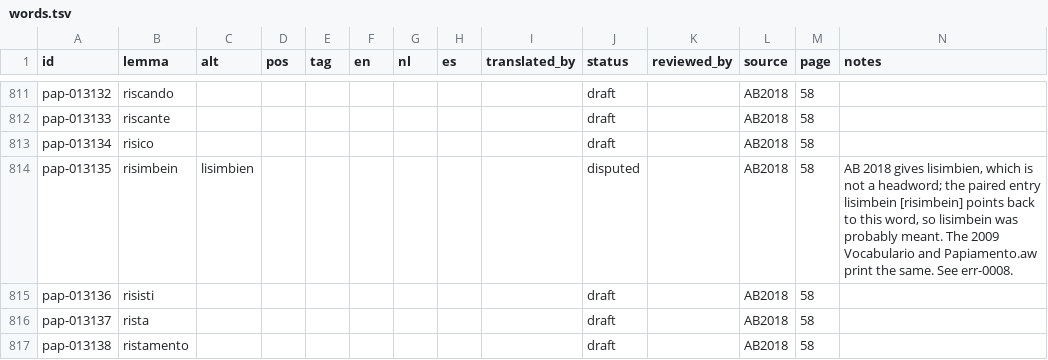
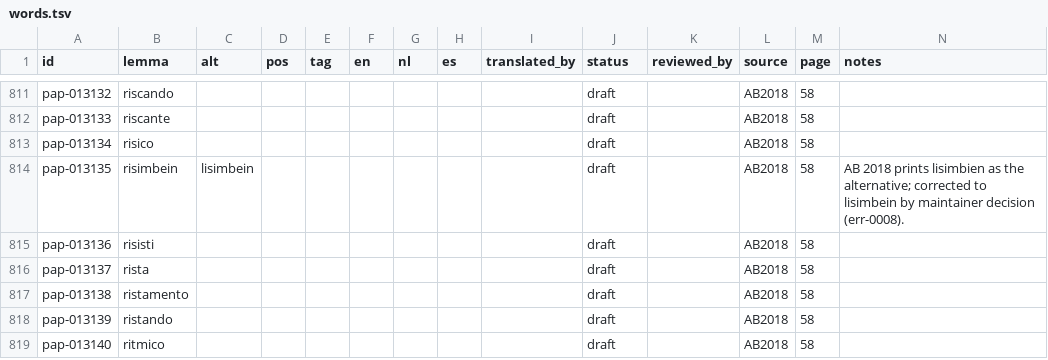
Before and after one commit to ARUBAGOV33/papiamento, a TSV file: lexicon/words/R/words.tsv, drawn as a sheet; only a part is shown, gaps mark what is left out; the shorter side is filled out with more unchanged rows.

```diff
--- a/lexicon/words/R/words.tsv
+++ b/lexicon/words/R/words.tsv
@@ -813,3 +813,3 @@ pap-013133	riscante								draft		AB2018	58
 pap-013134	risico								draft		AB2018	58	
-pap-013135	risimbein	lisimbien							disputed		AB2018	58	AB 2018 gives lisimbien, which is not a headword; the paired entry lisimbein [risimbein] points back to this word, so lisimbein was probably meant. The 2009 Vocabulario and Papiamento.aw print the same. See err-0008.
+pap-013135	risimbein	lisimbein							draft		AB2018	58	AB 2018 prints lisimbien as the alternative; corrected to lisimbein by maintainer decision (err-0008).
 pap-013136	risisti								draft		AB2018	58	
```
Also changed, not shown: _meta/known-facts.tsv, lexicon/barbarismos/barbarismos.tsv, 11 other files.
